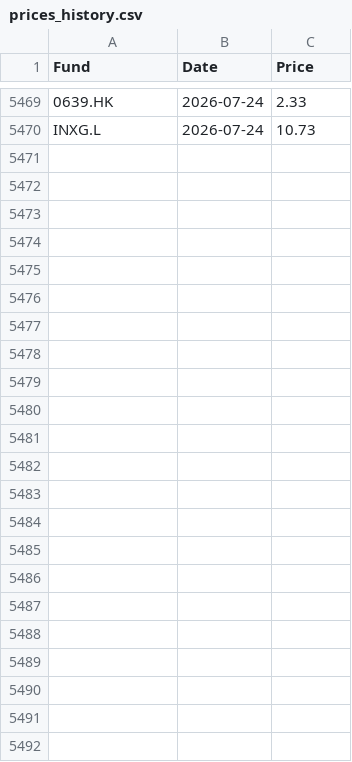
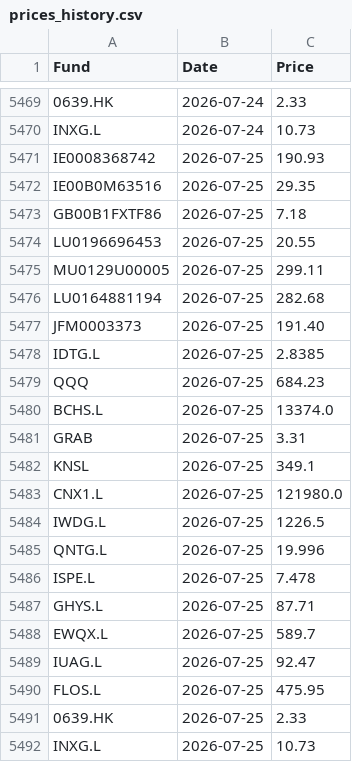
Before and after one commit to joneswm/FundPrices, a CSV file: data/prices_history.csv, drawn as a sheet; only a part is shown, gaps mark what is left out; the diff names each change by its address in the sheet, - before the commit and + after, or states it on an @@ line.

```diff
--- a/data/prices_history.csv
+++ b/data/prices_history.csv
+row 5471: IE0008368742 | 2026-07-25 | 190.93
+row 5472: IE00B0M63516 | 2026-07-25 | 29.35
+row 5473: GB00B1FXTF86 | 2026-07-25 | 7.18
+row 5474: LU0196696453 | 2026-07-25 | 20.55
+row 5475: MU0129U00005 | 2026-07-25 | 299.11
+row 5476: LU0164881194 | 2026-07-25 | 282.68
+row 5477: JFM0003373 | 2026-07-25 | 191.40
+row 5478: IDTG.L | 2026-07-25 | 2.8385
+row 5479: QQQ | 2026-07-25 | 684.23
+row 5480: BCHS.L | 2026-07-25 | 13374.0
+row 5481: GRAB | 2026-07-25 | 3.31
+row 5482: KNSL | 2026-07-25 | 349.1
+row 5483: CNX1.L | 2026-07-25 | 121980.0
+row 5484: IWDG.L | 2026-07-25 | 1226.5
+row 5485: QNTG.L | 2026-07-25 | 19.996
+row 5486: ISPE.L | 2026-07-25 | 7.478
+row 5487: GHYS.L | 2026-07-25 | 87.71
+row 5488: EWQX.L | 2026-07-25 | 589.7
+row 5489: IUAG.L | 2026-07-25 | 92.47
+row 5490: FLOS.L | 2026-07-25 | 475.95
+row 5491: 0639.HK | 2026-07-25 | 2.33
+row 5492: INXG.L | 2026-07-25 | 10.73
```
Also changed, not shown: data/latest_prices.csv.
